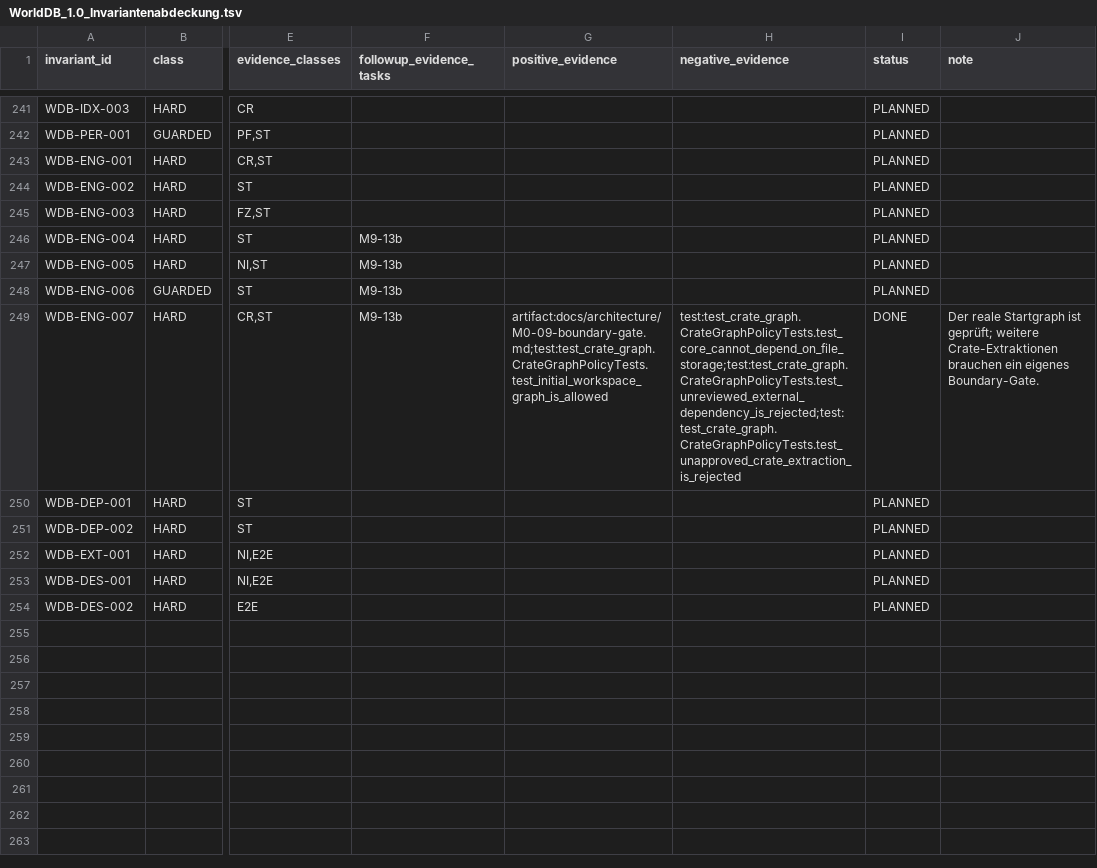
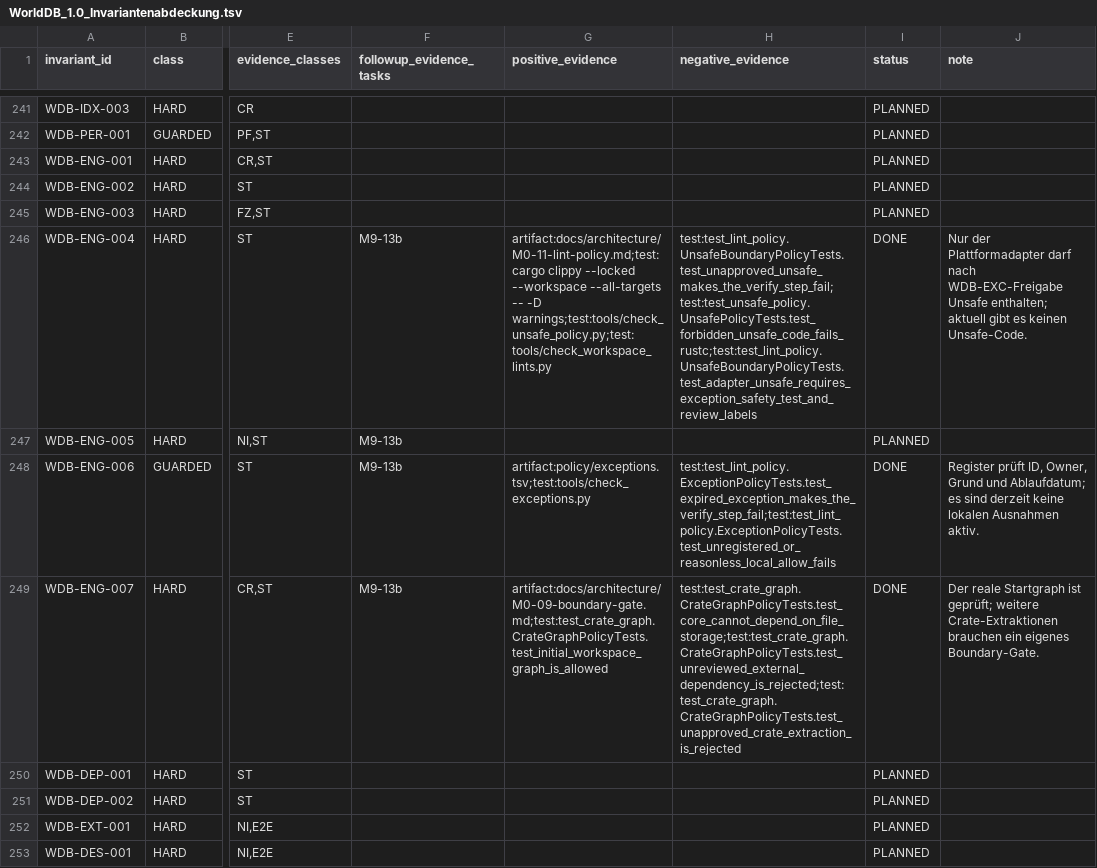
Before and after one commit to klarck36/WorldDB, a TSV file: WorldDB_1.0_Invariantenabdeckung.tsv, drawn as a sheet; only a part is shown, gaps mark what is left out; the shorter side is filled out with more unchanged rows; the diff names each change by its address in the sheet, - before the commit and + after, or states it on an @@ line.

Commit message:
chore: close WorldDB M0-11

```diff
--- a/WorldDB_1.0_Invariantenabdeckung.tsv
+++ b/WorldDB_1.0_Invariantenabdeckung.tsv
-G246 (positive_evidence): (empty)
+G246 (positive_evidence): artifact:docs/architecture/M0-11-lint-policy.md;test:cargo clippy --locked --workspace --all-targets -- -D warnings;test:tools/check_unsafe_policy.py;test:tools/check_workspace_lints.py
-H246 (negative_evidence): (empty)
+H246 (negative_evidence): test:test_lint_policy.UnsafeBoundaryPolicyTests.test_unapproved_unsafe_makes_the_verify_step_fail;test:test_unsafe_policy.UnsafePolicyTests.test_forbidden_unsafe_code_fails_rustc;test:test_lint_policy.UnsafeBoundaryPolicyTests.test_adapter_unsafe_requires_exception_safety_test_and_review_labels
-I246 (status): PLANNED
+I246 (status): DONE
-J246 (note): (empty)
+J246 (note): Nur der Plattformadapter darf nach WDB-EXC-Freigabe Unsafe enthalten; aktuell gibt es keinen Unsafe-Code.
-G248 (positive_evidence): (empty)
+G248 (positive_evidence): artifact:policy/exceptions.tsv;test:tools/check_exceptions.py
-H248 (negative_evidence): (empty)
+H248 (negative_evidence): test:test_lint_policy.ExceptionPolicyTests.test_expired_exception_makes_the_verify_step_fail;test:test_lint_policy.ExceptionPolicyTests.test_unregistered_or_reasonless_local_allow_fails
-I248 (status): PLANNED
+I248 (status): DONE
-J248 (note): (empty)
+J248 (note): Register prüft ID, Owner, Grund und Ablaufdatum; es sind derzeit keine lokalen Ausnahmen aktiv.
```
Also changed, not shown: WorldDB_1.0_Taskregister.tsv, 3 other files.
